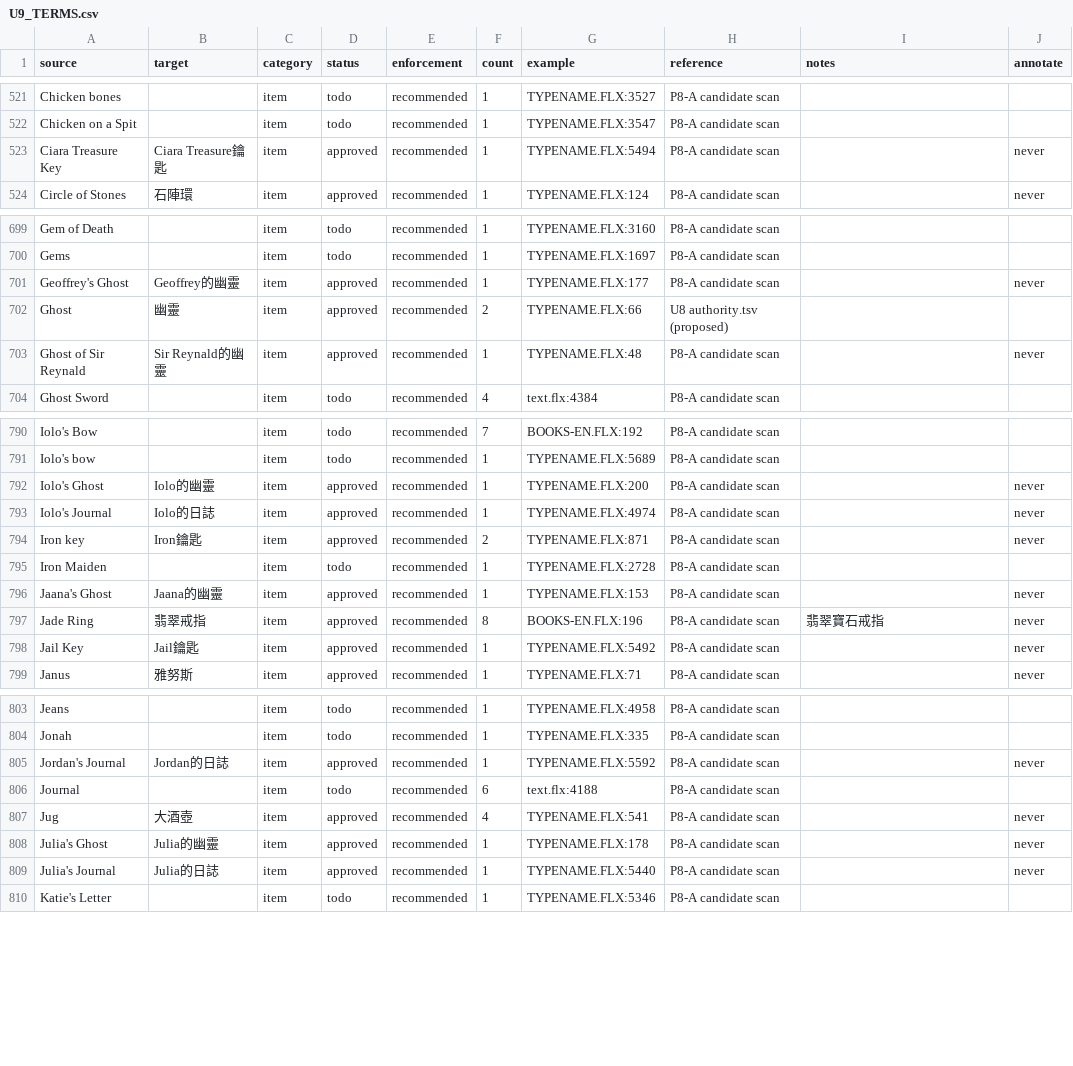
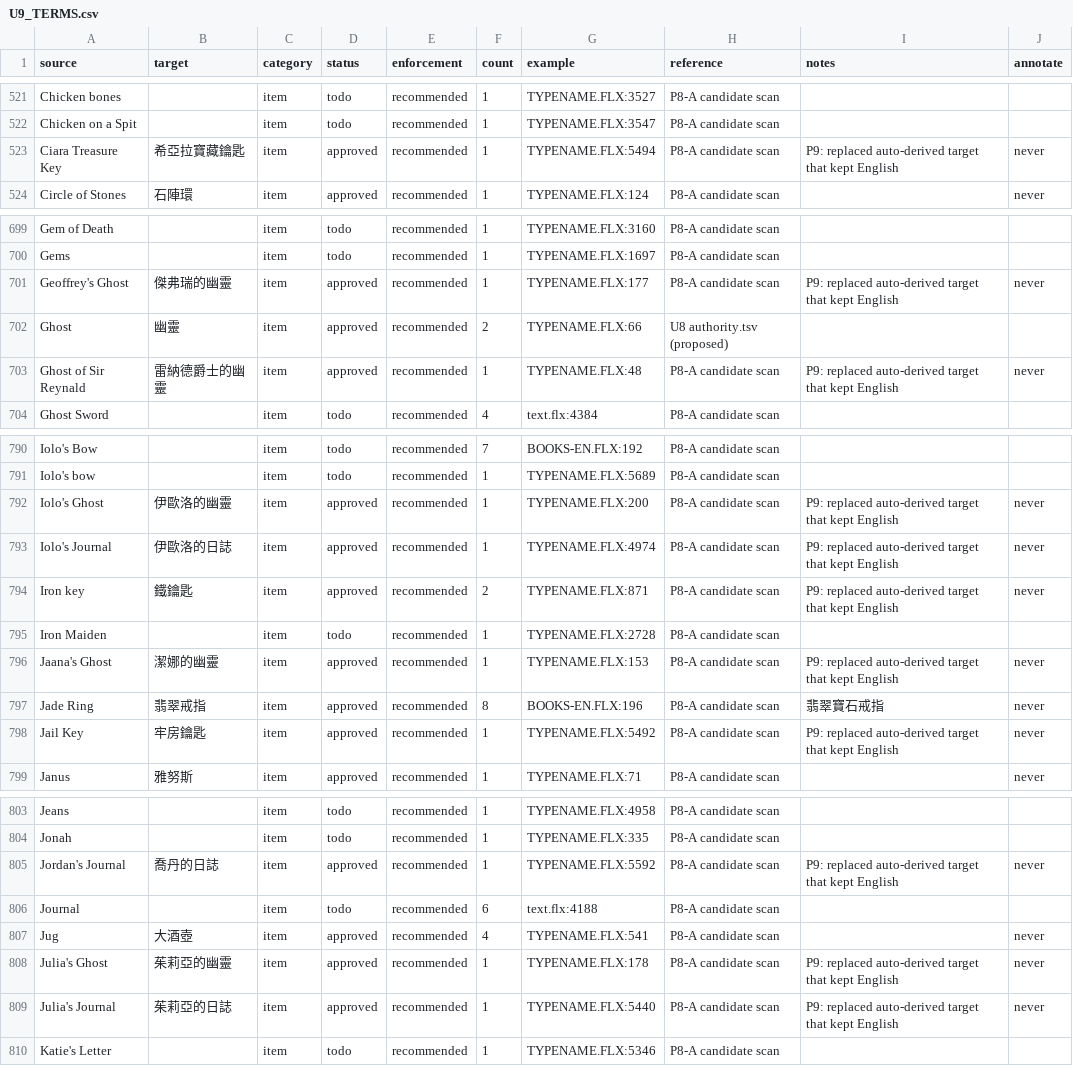
Before and after one commit to pmanyeh/Ultima-9-for-zh, a CSV file: translation/glossary/U9_TERMS.csv, drawn as a sheet; only a part is shown, gaps mark what is left out; the diff covers the shown part only.

```diff
--- a/translation/glossary/U9_TERMS.csv
+++ b/translation/glossary/U9_TERMS.csv
@@ -522,3 +522,3 @@ Chicken bones,,item,todo,recommended,1,TYPENAME.FLX:3527,P8-A candidate scan,,
 Chicken on a Spit,,item,todo,recommended,1,TYPENAME.FLX:3547,P8-A candidate scan,,
-Ciara Treasure Key,Ciara Treasure鑰匙,item,approved,recommended,1,TYPENAME.FLX:5494,P8-A candidate scan,,never
+Ciara Treasure Key,希亞拉寶藏鑰匙,item,approved,recommended,1,TYPENAME.FLX:5494,P8-A candidate scan,P9: replaced auto-derived target that kept English,never
 Circle of Stones,石陣環,item,approved,recommended,1,TYPENAME.FLX:124,P8-A candidate scan,,never
@@ -700,5 +700,5 @@ Gem of Death,,item,todo,recommended,1,TYPENAME.FLX:3160,P8-A candidate scan,,
 Gems,,item,todo,recommended,1,TYPENAME.FLX:1697,P8-A candidate scan,,
-Geoffrey's Ghost,Geoffrey的幽靈,item,approved,recommended,1,TYPENAME.FLX:177,P8-A candidate scan,,never
+Geoffrey's Ghost,傑弗瑞的幽靈,item,approved,recommended,1,TYPENAME.FLX:177,P8-A candidate scan,P9: replaced auto-derived target that kept English,never
 Ghost,幽靈,item,approved,recommended,2,TYPENAME.FLX:66,U8 authority.tsv (proposed),,
-Ghost of Sir Reynald,Sir Reynald的幽靈,item,approved,recommended,1,TYPENAME.FLX:48,P8-A candidate scan,,never
+Ghost of Sir Reynald,雷納德爵士的幽靈,item,approved,recommended,1,TYPENAME.FLX:48,P8-A candidate scan,P9: replaced auto-derived target that kept English,never
 Ghost Sword,,item,todo,recommended,4,text.flx:4384,P8-A candidate scan,,
@@ -791,9 +791,9 @@ Iolo's Bow,,item,todo,recommended,7,BOOKS-EN.FLX:192,P8-A candidate scan,,
 Iolo's bow,,item,todo,recommended,1,TYPENAME.FLX:5689,P8-A candidate scan,,
-Iolo's Ghost,Iolo的幽靈,item,approved,recommended,1,TYPENAME.FLX:200,P8-A candidate scan,,never
-Iolo's Journal,Iolo的日誌,item,approved,recommended,1,TYPENAME.FLX:4974,P8-A candidate scan,,never
-Iron key,Iron鑰匙,item,approved,recommended,2,TYPENAME.FLX:871,P8-A candidate scan,,never
+Iolo's Ghost,伊歐洛的幽靈,item,approved,recommended,1,TYPENAME.FLX:200,P8-A candidate scan,P9: replaced auto-derived target that kept English,never
+Iolo's Journal,伊歐洛的日誌,item,approved,recommended,1,TYPENAME.FLX:4974,P8-A candidate scan,P9: replaced auto-derived target that kept English,never
+Iron key,鐵鑰匙,item,approved,recommended,2,TYPENAME.FLX:871,P8-A candidate scan,P9: replaced auto-derived target that kept English,never
 Iron Maiden,,item,todo,recommended,1,TYPENAME.FLX:2728,P8-A candidate scan,,
-Jaana's Ghost,Jaana的幽靈,item,approved,recommended,1,TYPENAME.FLX:153,P8-A candidate scan,,never
+Jaana's Ghost,潔娜的幽靈,item,approved,recommended,1,TYPENAME.FLX:153,P8-A candidate scan,P9: replaced auto-derived target that kept English,never
 Jade Ring,翡翠戒指,item,approved,recommended,8,BOOKS-EN.FLX:196,P8-A candidate scan,翡翠寶石戒指,never
-Jail Key,Jail鑰匙,item,approved,recommended,1,TYPENAME.FLX:5492,P8-A candidate scan,,never
+Jail Key,牢房鑰匙,item,approved,recommended,1,TYPENAME.FLX:5492,P8-A candidate scan,P9: replaced auto-derived target that kept English,never
 Janus,雅努斯,item,approved,recommended,1,TYPENAME.FLX:71,P8-A candidate scan,,never
@@ -804,7 +804,7 @@ Jeans,,item,todo,recommended,1,TYPENAME.FLX:4958,P8-A candidate scan,,
 Jonah,,item,todo,recommended,1,TYPENAME.FLX:335,P8-A candidate scan,,
-Jordan's Journal,Jordan的日誌,item,approved,recommended,1,TYPENAME.FLX:5592,P8-A candidate scan,,never
+Jordan's Journal,喬丹的日誌,item,approved,recommended,1,TYPENAME.FLX:5592,P8-A candidate scan,P9: replaced auto-derived target that kept English,never
 Journal,,item,todo,recommended,6,text.flx:4188,P8-A candidate scan,,
 Jug,大酒壺,item,approved,recommended,4,TYPENAME.FLX:541,P8-A candidate scan,,never
-Julia's Ghost,Julia的幽靈,item,approved,recommended,1,TYPENAME.FLX:178,P8-A candidate scan,,never
-Julia's Journal,Julia的日誌,item,approved,recommended,1,TYPENAME.FLX:5440,P8-A candidate scan,,never
+Julia's Ghost,茱莉亞的幽靈,item,approved,recommended,1,TYPENAME.FLX:178,P8-A candidate scan,P9: replaced auto-derived target that kept English,never
+Julia's Journal,茱莉亞的日誌,item,approved,recommended,1,TYPENAME.FLX:5440,P8-A candidate scan,P9: replaced auto-derived target that kept English,never
 Katie's Letter,,item,todo,recommended,1,TYPENAME.FLX:5346,P8-A candidate scan,,
```
Also changed, not shown: 30 edited cells elsewhere in this file, 9 other files.
